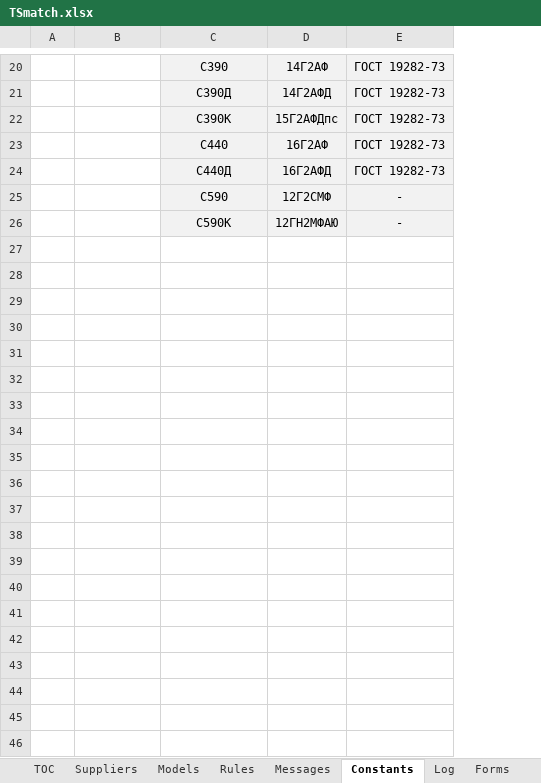
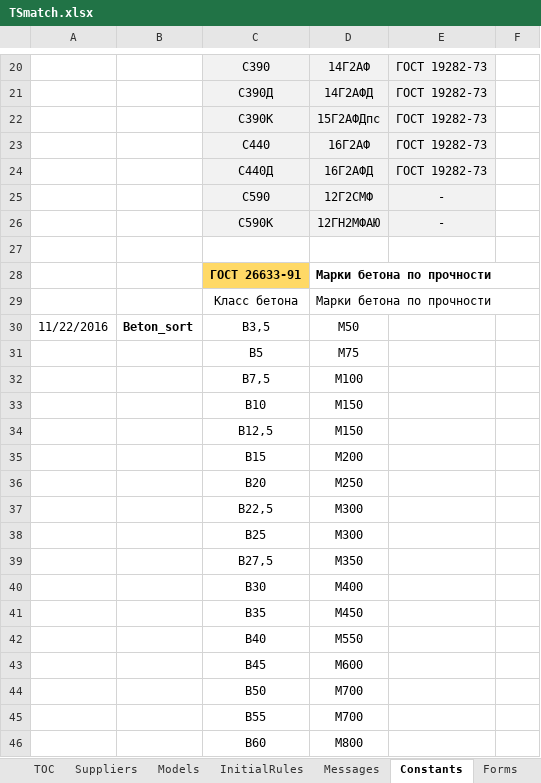
Before and after one commit to PavelKhrapkin/TSmatch, an Excel workbook: TSmatch.xlsx, sheet Constants, drawn as a sheet; only a part is shown, gaps mark what is left out; values as stored, in another font and other column widths than the file's, no borders; removed rows and columns are numbered as before the commit, all else as after; the diff covers the shown part only; the diff names each change by its address in the sheet, - before the commit and + after, or states it on an @@ line.

```diff
--- a/TSmatch.xlsx (sheet Constants)
+++ b/TSmatch.xlsx (sheet Constants)
-sheet tab: Rules
+sheet tab: InitialRules
-sheet tab: Log
-column A, empty
+column A, empty
+column F, empty
+row 27: (empty)
+row 28:  |  | ГОСТ 26633-91 | Марки бетона по прочности
+row 29:  |  | Класс бетона | Марки бетона по прочности
+row 30: 11/22/2016 | Beton_sort | B3,5 | M50
+row 31:  |  | B5 | M75
+row 32:  |  | B7,5 | M100
+row 33:  |  | B10 | M150
+row 34:  |  | B12,5 | M150
+row 35:  |  | B15 | M200
+row 36:  |  | B20 | M250
+row 37:  |  | B22,5 | M300
+row 38:  |  | B25 | M300
+row 39:  |  | B27,5 | M350
+row 40:  |  | B30 | M400
+row 41:  |  | B35 | M450
+row 42:  |  | B40 | M550
+row 43:  |  | B45 | M600
+row 44:  |  | B50 | M700
+row 45:  |  | B55 | M700
+row 46:  |  | B60 | M800
```
Also changed, not shown: 15 added rows elsewhere in this sheet, sheet TOC, sheet Forms, sheet InitialRules, sheet Models, sheet Messages, sheet Suppliers, hidden cells, charts or pictures.
